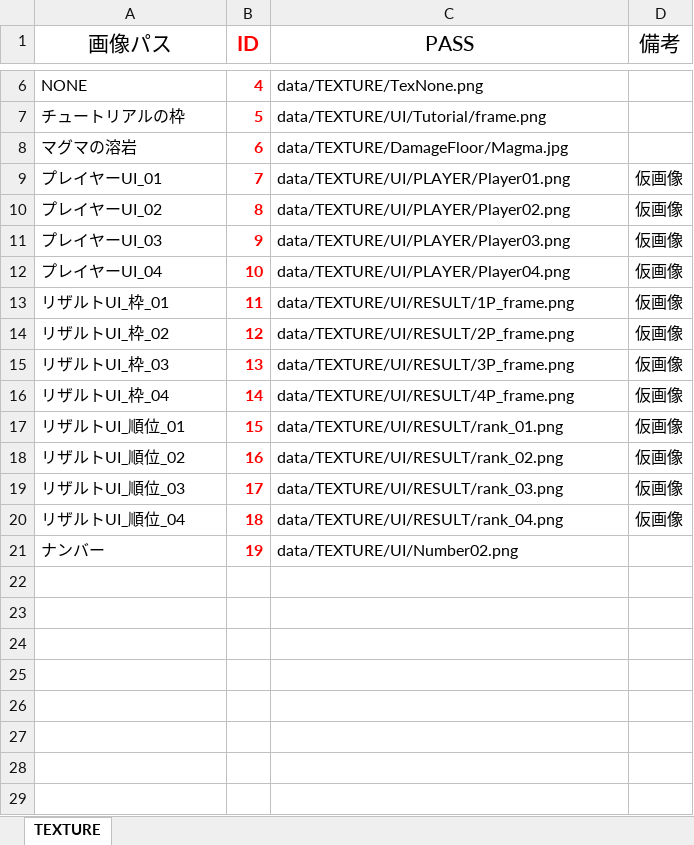
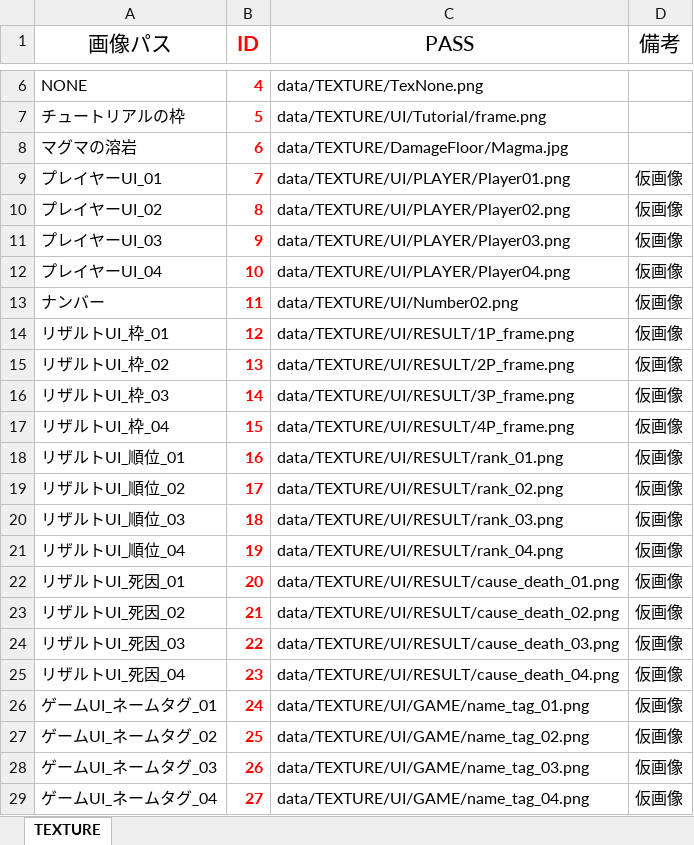
Before and after one commit to Nishin3614/ClimbBuys, an Excel workbook: Graduate_CLIMBGUYS/data/LOAD/TEXTURE/texture_manager.xlsm, sheet TEXTURE, drawn as a sheet; only a part is shown, gaps mark what is left out; values as stored, in another font and other column widths than the file's, no borders; charts and pictures not drawn; removed rows and columns are numbered as before the commit, all else as after; the diff names each change by its address in the sheet, - before the commit and + after, or states it on an @@ line.

```diff
--- a/Graduate_CLIMBGUYS/data/LOAD/TEXTURE/texture_manager.xlsm (sheet TEXTURE)
+++ b/Graduate_CLIMBGUYS/data/LOAD/TEXTURE/texture_manager.xlsm (sheet TEXTURE)
+row 13: ナンバー | 11 | data/TEXTURE/UI/Number02.png | 仮画像
-B14 (ID): 11
+B14 (ID): 12
-B15 (ID): 12
+B15 (ID): 13
-B16 (ID): 13
+B16 (ID): 14
-B17 (ID): 14
+B17 (ID): 15
-B18 (ID): 15
+B18 (ID): 16
-B19 (ID): 16
+B19 (ID): 17
-B20 (ID): 17
+B20 (ID): 18
-B21 (ID): 18
+B21 (ID): 19
-row 21: ナンバー | 19 | data/TEXTURE/UI/Number02.png
+row 22: リザルトUI_死因_01 | 20 | data/TEXTURE/UI/RESULT/cause_death_01.png | 仮画像
+row 23: リザルトUI_死因_02 | 21 | data/TEXTURE/UI/RESULT/cause_death_02.png | 仮画像
+row 24: リザルトUI_死因_03 | 22 | data/TEXTURE/UI/RESULT/cause_death_03.png | 仮画像
+row 25: リザルトUI_死因_04 | 23 | data/TEXTURE/UI/RESULT/cause_death_04.png | 仮画像
+row 26: ゲームUI_ネームタグ_01 | 24 | data/TEXTURE/UI/GAME/name_tag_01.png | 仮画像
+row 27: ゲームUI_ネームタグ_02 | 25 | data/TEXTURE/UI/GAME/name_tag_02.png | 仮画像
+row 28: ゲームUI_ネームタグ_03 | 26 | data/TEXTURE/UI/GAME/name_tag_03.png | 仮画像
+row 29: ゲームUI_ネームタグ_04 | 27 | data/TEXTURE/UI/GAME/name_tag_04.png | 仮画像
```
Also changed, not shown: 9 other files.
